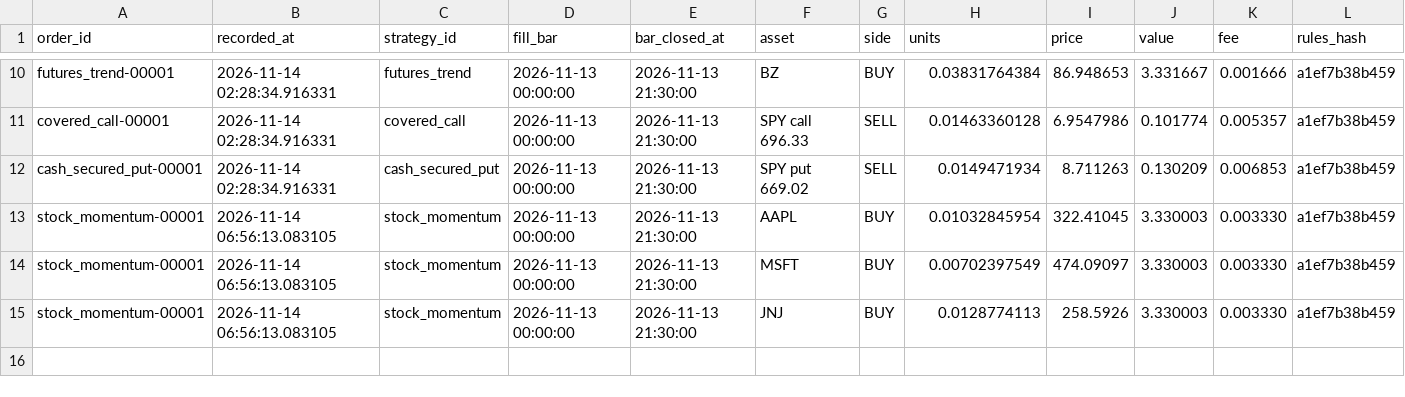
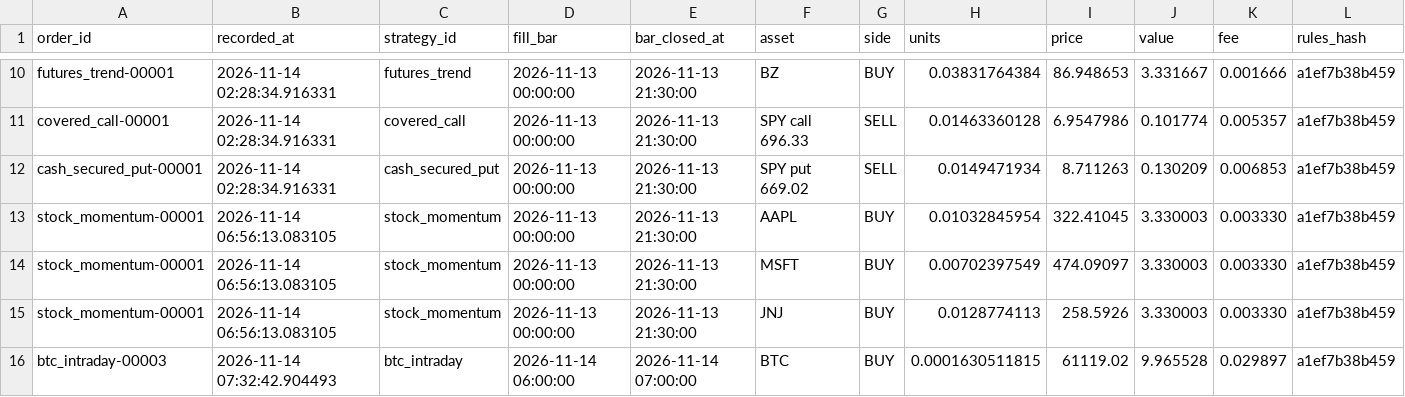
Before and after one commit to abhinav279garg/paper-trading-lab, a CSV file: results/live/fills.csv, drawn as a sheet; only a part is shown, gaps mark what is left out; rows hold the shown columns only; the diff names each change by its address in the sheet, - before the commit and + after, or states it on an @@ line.

```diff
--- a/results/live/fills.csv
+++ b/results/live/fills.csv
+row 16: btc_intraday-00003 | 2026-11-14 07:32:42.904493 | btc_intraday | 2026-11-14 06:00:00 | 2026-11-14 07:00:00 | BTC | BUY | 0.0001630511815 | 61119.02 | 9.965528 | 0.029897 | a1ef7b38b459
```
Also changed, not shown: 4 other files.
